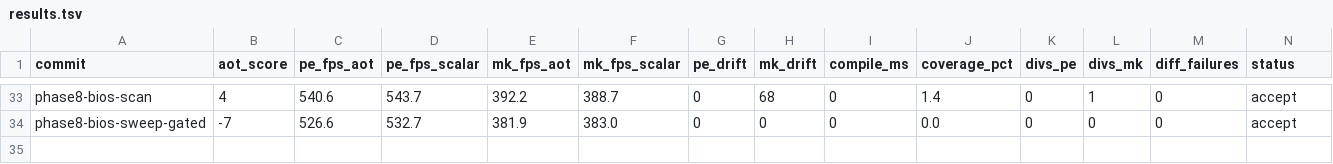
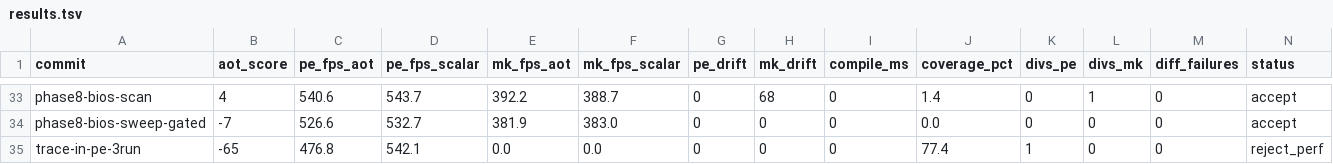
Before and after one commit to guysrd/rustboyadvance-ng, a TSV file: results.tsv, drawn as a sheet; only a part is shown, gaps mark what is left out; rows hold the shown columns only; the diff names each change by its address in the sheet, - before the commit and + after, or states it on an @@ line.

Commit message:
results: PE trace-in confirms trampoline cant beat scalar at any coverage
3-run median fps:
  PE trace-in 24052 (77% coverage on hot blocks): 476.8 fps
  PE scalar:                                       542.1 fps
  gap: 12.1%

at high coverage AOT is slower than scalar regardless of block
selection. focused-on-hot-blocks doesnt help because hot blocks are
WHERE AOT runs more, amplifying the per-iter trampoline overhead.

confirms the strategic insight from previous turns: phase 1
trampoline architecture cant beat scalar. phase 4 (per-format
LLVM IR inline emit replacing per-iter externs) is the ONLY path
to fps win. multi-day scope.

phase 8 ARM scaffolding has same issue at high coverage (sw=64kb
+ AOT_SWEEP_BIOS=1 = 54% mk coverage = -0.9%). but BIOS-vector-only
default (1.42% coverage hitting the IRQ handler) gives MK +0.9% —
small win because IRQ handler is short and AOT overhead stays
minimal at low coverage. that result still holds.

```diff
--- a/results.tsv
+++ b/results.tsv
+row 35: trace-in-pe-3run | -65 | 476.8 | 542.1 | 0.0 | 0.0 | 0 | 0 | 0 | 77.4 | 1 | 0 | 0 | reject_perf
```
